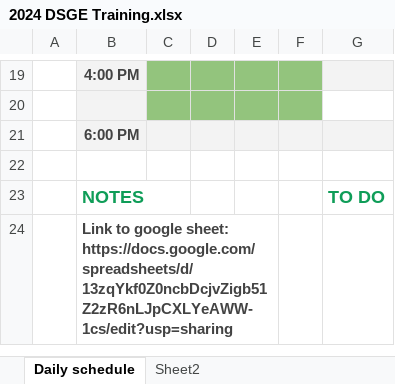
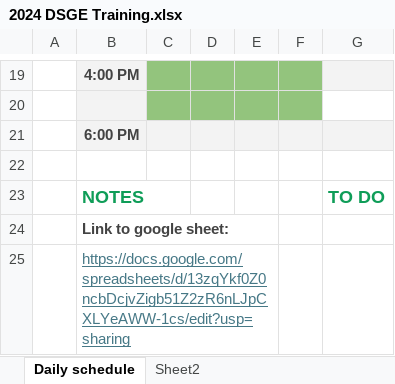
Before and after one commit to hollander03/dsge-training, an Excel workbook: training/admin/2024 DSGE Training.xlsx, sheet Daily schedule, drawn as a sheet; only a part is shown, gaps mark what is left out; values as stored, in another font and other column widths than the file's, no borders; table styles not drawn; the diff names each change by its address in the sheet, - before the commit and + after, or states it on an @@ line.

Commit message:
Update 2024 DSGE Training.xlsx

```diff
--- a/training/admin/2024 DSGE Training.xlsx (sheet Daily schedule)
+++ b/training/admin/2024 DSGE Training.xlsx (sheet Daily schedule)
-B24: …google sheet: https://docs.google.com/spreadsheets/d/13zqYkf0Z0ncbDcjvZigb51Z2zR6nLJpCXLYeAWW-1cs/edit?usp=sharing
+B24: …google sheet:
+row 25:  | https://docs.google.com/spreadsheets/d/13zqYkf0Z0ncbDcjvZigb51Z2zR6nLJpCXLYeAWW-1cs/edit?usp=sharing
```
